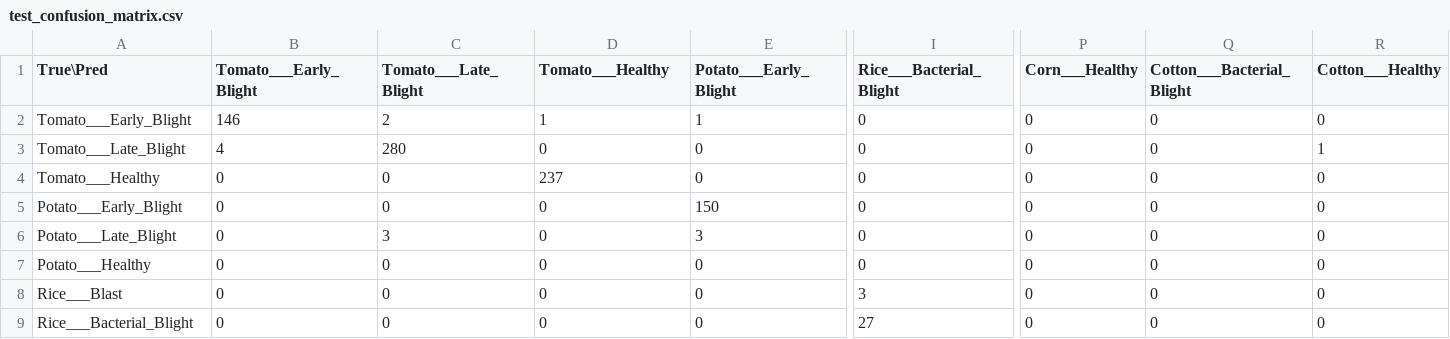
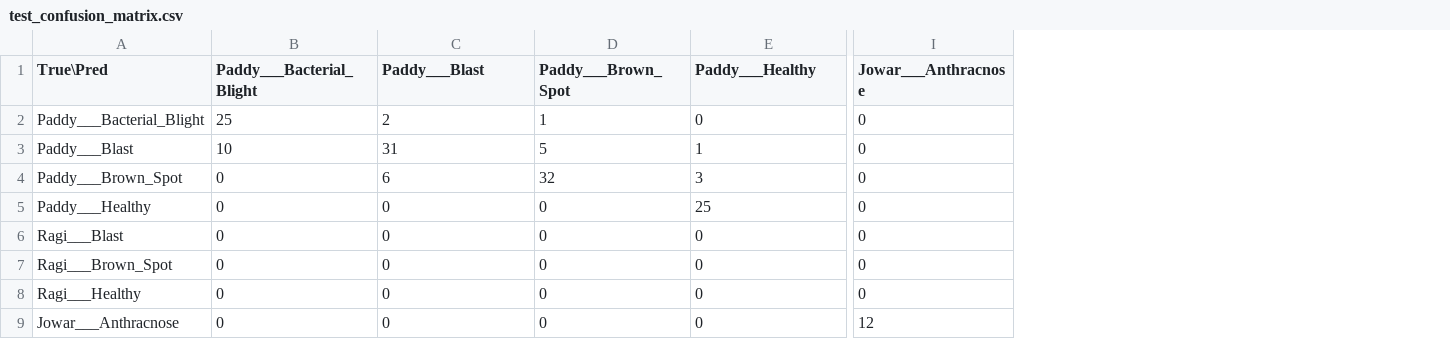
Before and after one commit to sushanthks18/Majorproject, a CSV file: backend/ml/test_confusion_matrix.csv, drawn as a sheet; only a part is shown, gaps mark what is left out; the diff covers the shown part only; the diff names each change by its address in the sheet, - before the commit and + after, or states it on an @@ line.

Commit message:
feat(ml): integrate CNN leaf disease model exclusively for Ragi, Paddy, Jowar, and Coconut

```diff
--- a/backend/ml/test_confusion_matrix.csv
+++ b/backend/ml/test_confusion_matrix.csv
-column P (Corn___Healthy), rows 2-9: all 0
-column Q (Cotton___Bacterial_Blight), rows 2-9: all 0
-column R (Cotton___Healthy), rows 2-9: 0 | 1 | 0 | 0 | 0 | 0 | 0 | 0
-B1: Tomato___Early_Blight
+B1: Paddy___Bacterial_Blight
-C1: Tomato___Late_Blight
+C1: Paddy___Blast
-D1: Tomato___Healthy
+D1: Paddy___Brown_Spot
-E1: Potato___Early_Blight
+E1: Paddy___Healthy
-I1: Rice___Bacterial_Blight
+I1: Jowar___Anthracnose
-A2 (True\Pred): Tomato___Early_Blight
+A2 (True\Pred): Paddy___Bacterial_Blight
-B2 (Paddy___Bacterial_Blight): 146
+B2 (Paddy___Bacterial_Blight): 25
-E2 (Paddy___Healthy): 1
+E2 (Paddy___Healthy): 0
-A3 (True\Pred): Tomato___Late_Blight
+A3 (True\Pred): Paddy___Blast
-B3 (Paddy___Bacterial_Blight): 4
+B3 (Paddy___Bacterial_Blight): 10
-C3 (Paddy___Blast): 280
+C3 (Paddy___Blast): 31
-D3 (Paddy___Brown_Spot): 0
+D3 (Paddy___Brown_Spot): 5
-E3 (Paddy___Healthy): 0
+E3 (Paddy___Healthy): 1
-A4 (True\Pred): Tomato___Healthy
+A4 (True\Pred): Paddy___Brown_Spot
-C4 (Paddy___Blast): 0
+C4 (Paddy___Blast): 6
-D4 (Paddy___Brown_Spot): 237
+D4 (Paddy___Brown_Spot): 32
-E4 (Paddy___Healthy): 0
+E4 (Paddy___Healthy): 3
-A5 (True\Pred): Potato___Early_Blight
+A5 (True\Pred): Paddy___Healthy
-E5 (Paddy___Healthy): 150
+E5 (Paddy___Healthy): 25
-A6 (True\Pred): Potato___Late_Blight
+A6 (True\Pred): Ragi___Blast
-C6 (Paddy___Blast): 3
+C6 (Paddy___Blast): 0
-E6 (Paddy___Healthy): 3
+E6 (Paddy___Healthy): 0
-A7 (True\Pred): Potato___Healthy
+A7 (True\Pred): Ragi___Brown_Spot
-A8 (True\Pred): Rice___Blast
+A8 (True\Pred): Ragi___Healthy
-I8 (Jowar___Anthracnose): 3
+I8 (Jowar___Anthracnose): 0
-A9 (True\Pred): Rice___Bacterial_Blight
+A9 (True\Pred): Jowar___Anthracnose
-I9 (Jowar___Anthracnose): 27
+I9 (Jowar___Anthracnose): 12
```
Also changed, not shown: 3 removed rows and 27 edited cells elsewhere in this file, 15 other files.
